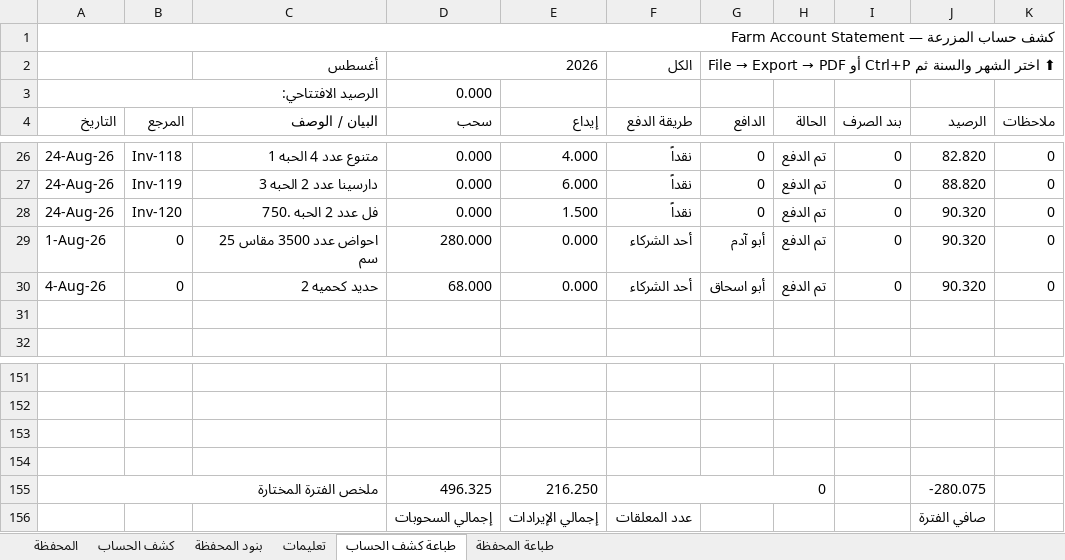
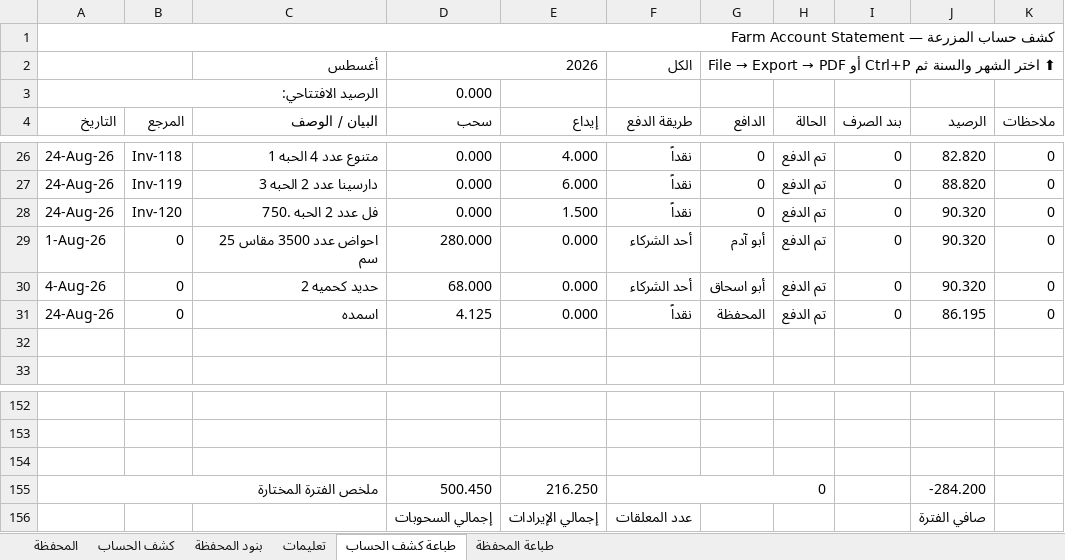
Before and after one commit to hadi907/ftm8-monitor, an Excel workbook: Farm_Account.xlsx, sheet طباعة كشف الحساب, drawn as a sheet; only a part is shown, gaps mark what is left out; values as stored, in another font and other column widths than the file's, no cell formats; conditional formats not drawn; removed rows and columns are numbered as before the commit, all else as after; the diff names each change by its address in the sheet, - before the commit and + after, or states it on an @@ line.

```diff
--- a/Farm_Account.xlsx (sheet طباعة كشف الحساب)
+++ b/Farm_Account.xlsx (sheet طباعة كشف الحساب)
+row 31: 24-Aug-26 | 0 | اسمده | 4.125 | 0.000 | نقداً | المحفظة | تم الدفع | 0 | 86.195 | 0
-row 154: (empty)
-D155 (سحب): 496.325
+D155 (سحب): 500.450
-J155 (الرصيد): -280.075
+J155 (الرصيد): -284.200
```
Also changed, not shown: sheet المحفظة, sheet كشف الحساب, cell formats, formulas that keep their value.
